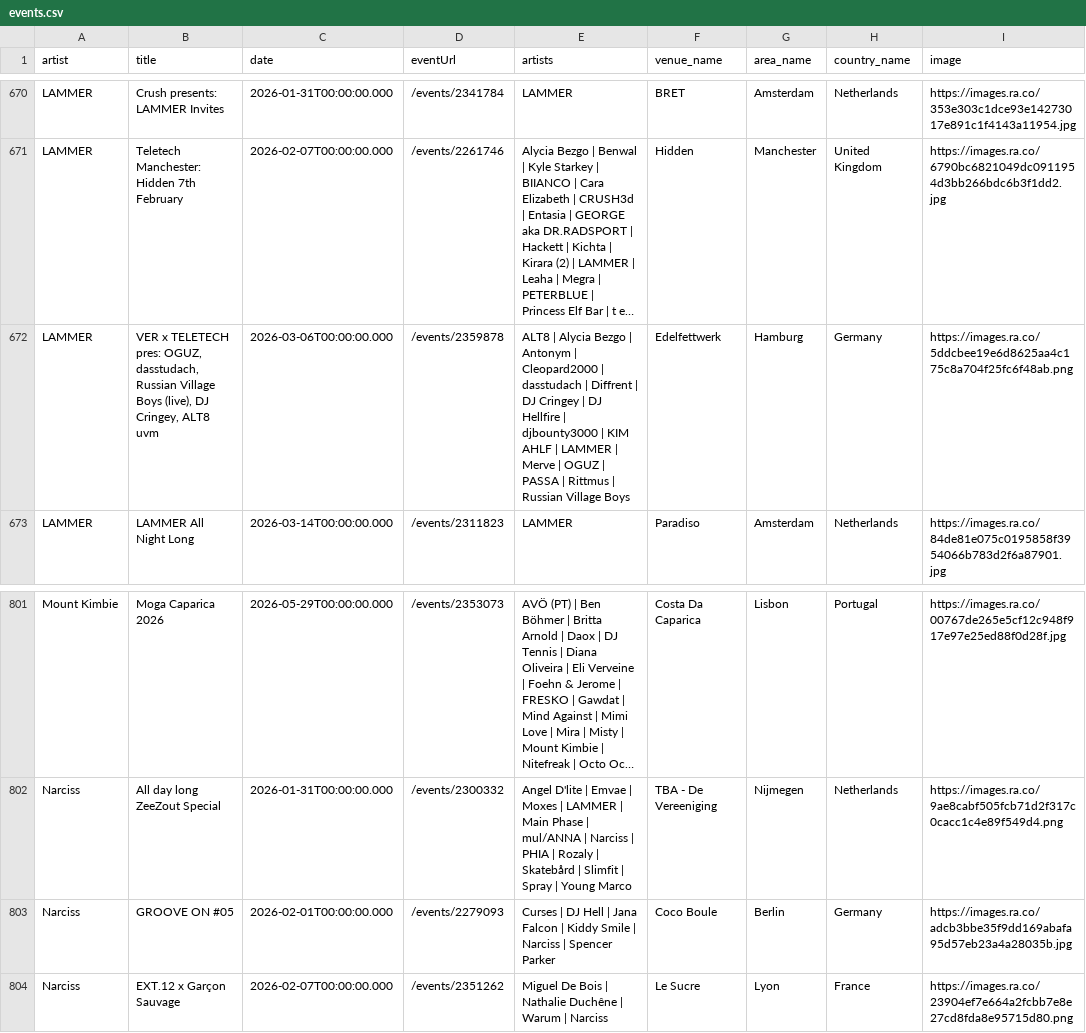
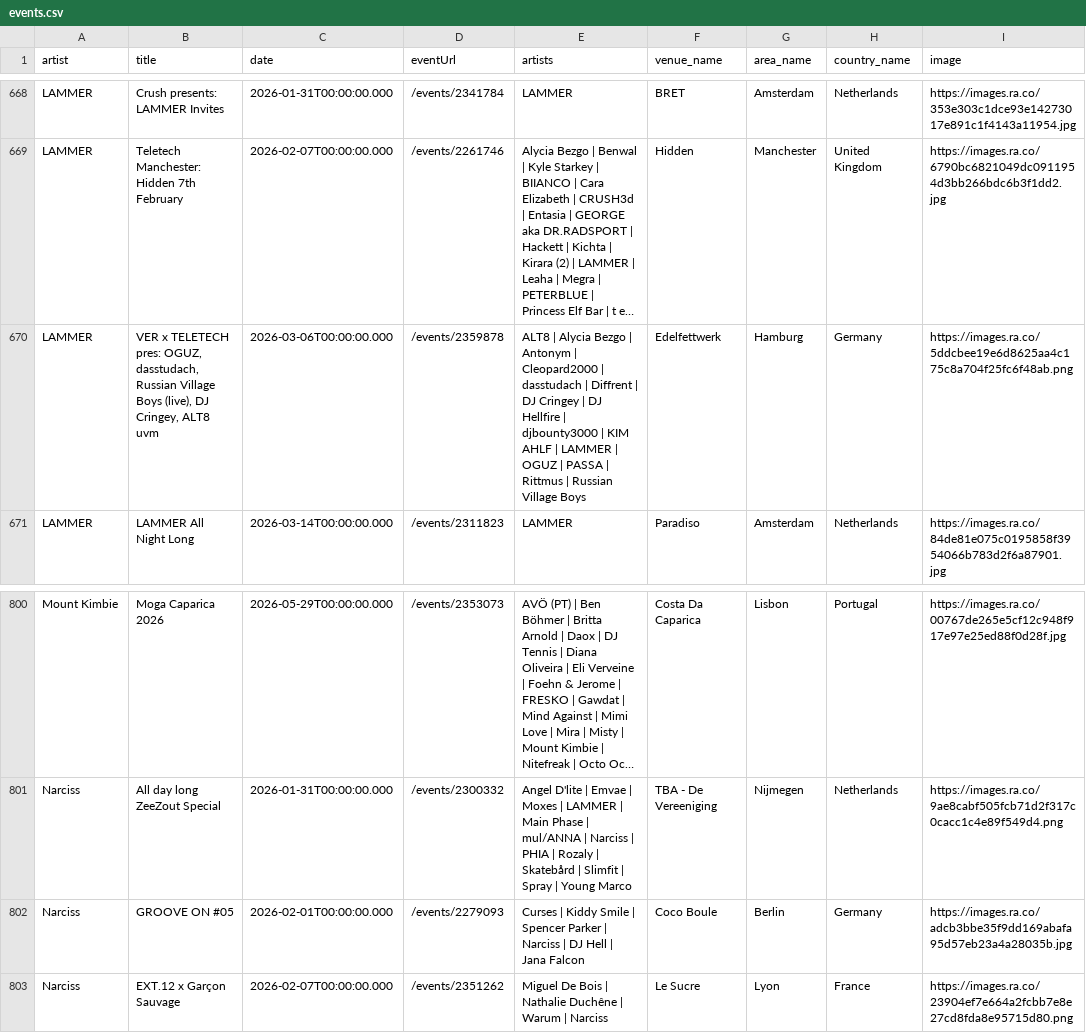
Before and after one commit to jankunnen-96/RA, a CSV file: events.csv, drawn as a sheet; only a part is shown, gaps mark what is left out; long unchanged cells end in …; addresses are those after the commit; the diff covers the shown part only; the diff names each change by its address in the sheet, - before the commit and + after, or states it on an @@ line.

```diff
--- a/events.csv
+++ b/events.csv
-E670 (artists): …LAMMER | Merve | OGUZ |…
+E670 (artists): …LAMMER | OGUZ |…
-E802 (artists): Curses | DJ Hell | Jana Falcon | Kiddy Smile | Narciss | Spencer Parker
+E802 (artists): Curses | Kiddy Smile | Spencer Parker | Narciss | DJ Hell | Jana Falcon
```
Also changed, not shown: 5 added rows, 3 removed rows and 3 edited cells elsewhere in this file.
